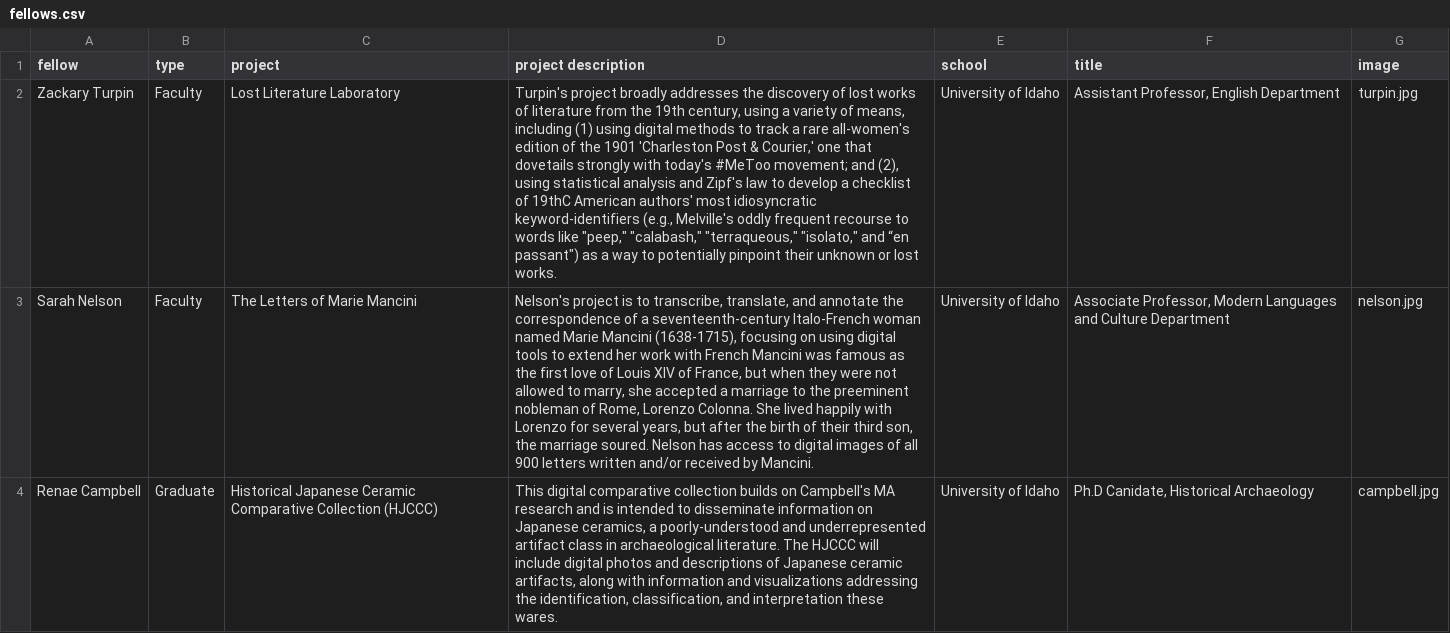
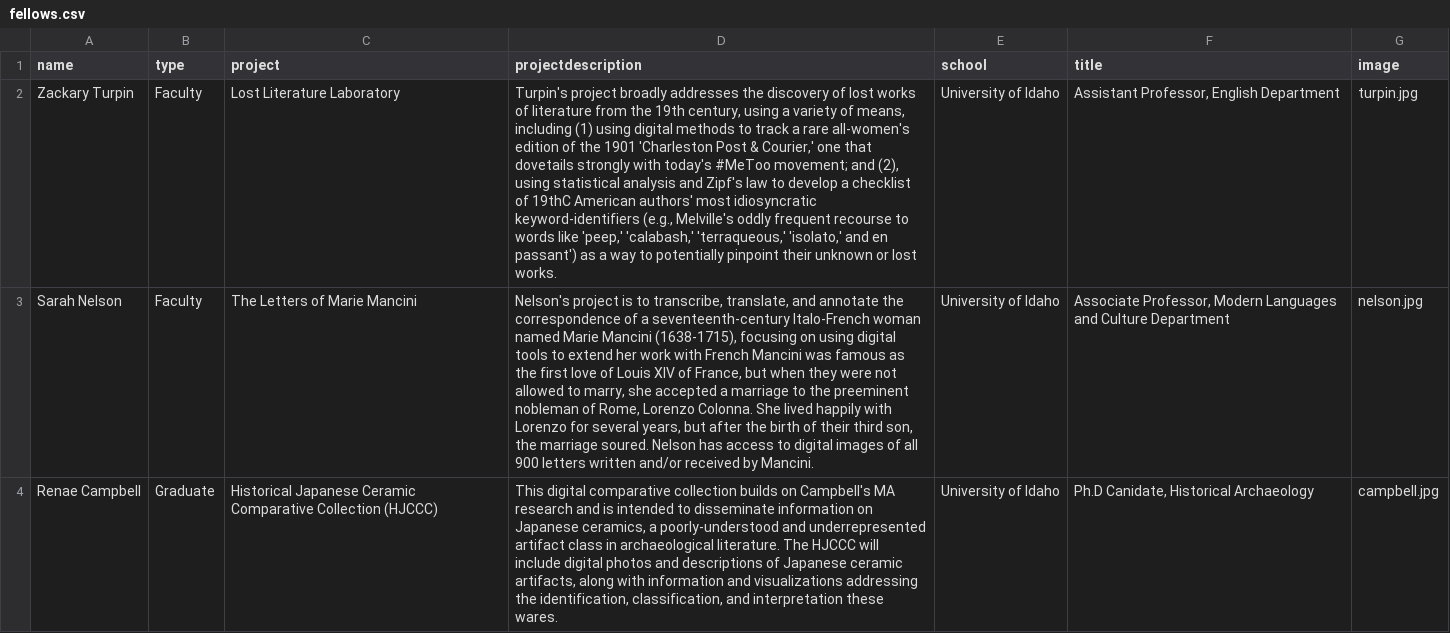
Before and after one commit to PalouseDH/symposium, a CSV file: docs/_data/fellows.csv, drawn as a sheet; the diff names each change by its address in the sheet, - before the commit and + after, or states it on an @@ line.

Commit message:
added fellows page

```diff
--- a/docs/_data/fellows.csv
+++ b/docs/_data/fellows.csv
-A1: fellow
+A1: name
-D1: project description
+D1: projectdescription
-D2 (projectdescription): …words like "peep," "calabash," "terraqueous," "isolato," and “en passant") as a…
+D2 (projectdescription): …words like 'peep,' 'calabash,' 'terraqueous,' 'isolato,' and en passant') as a…
```
Also changed, not shown: 7 other files.
